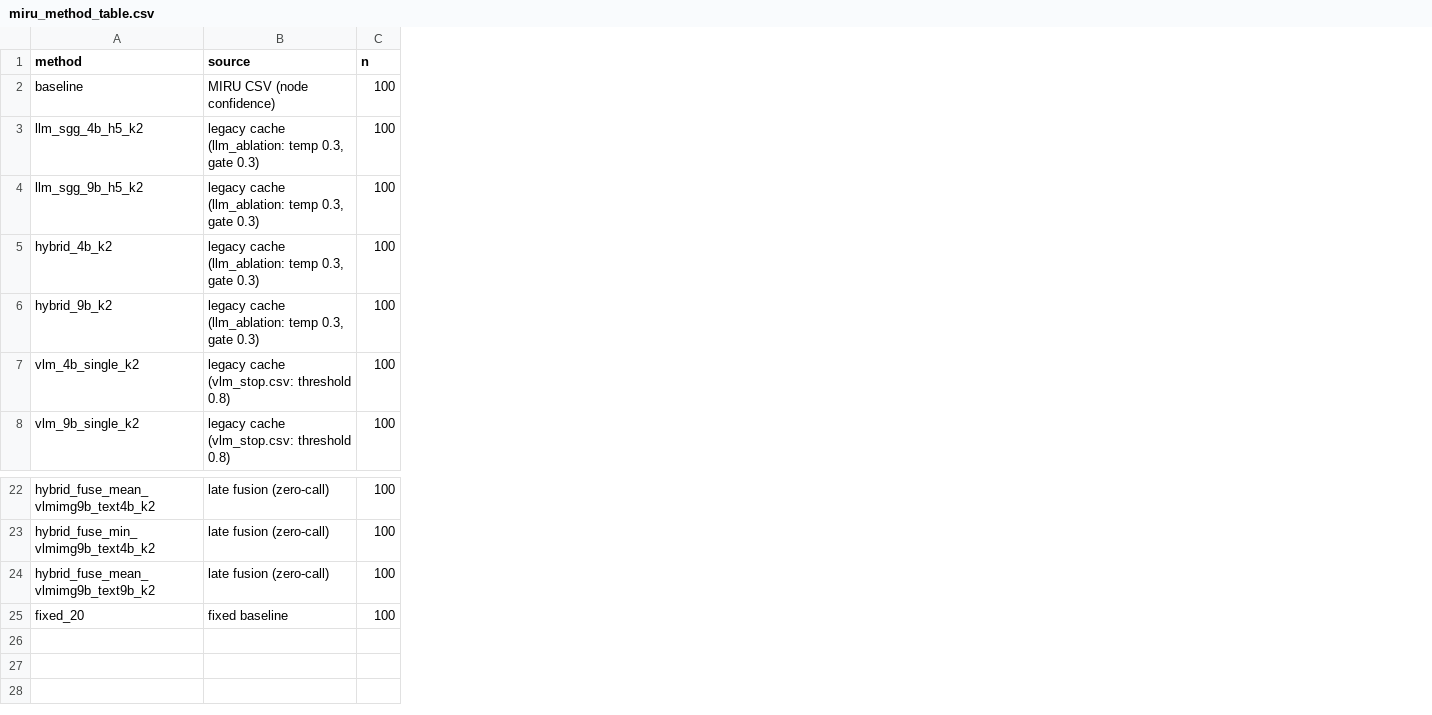
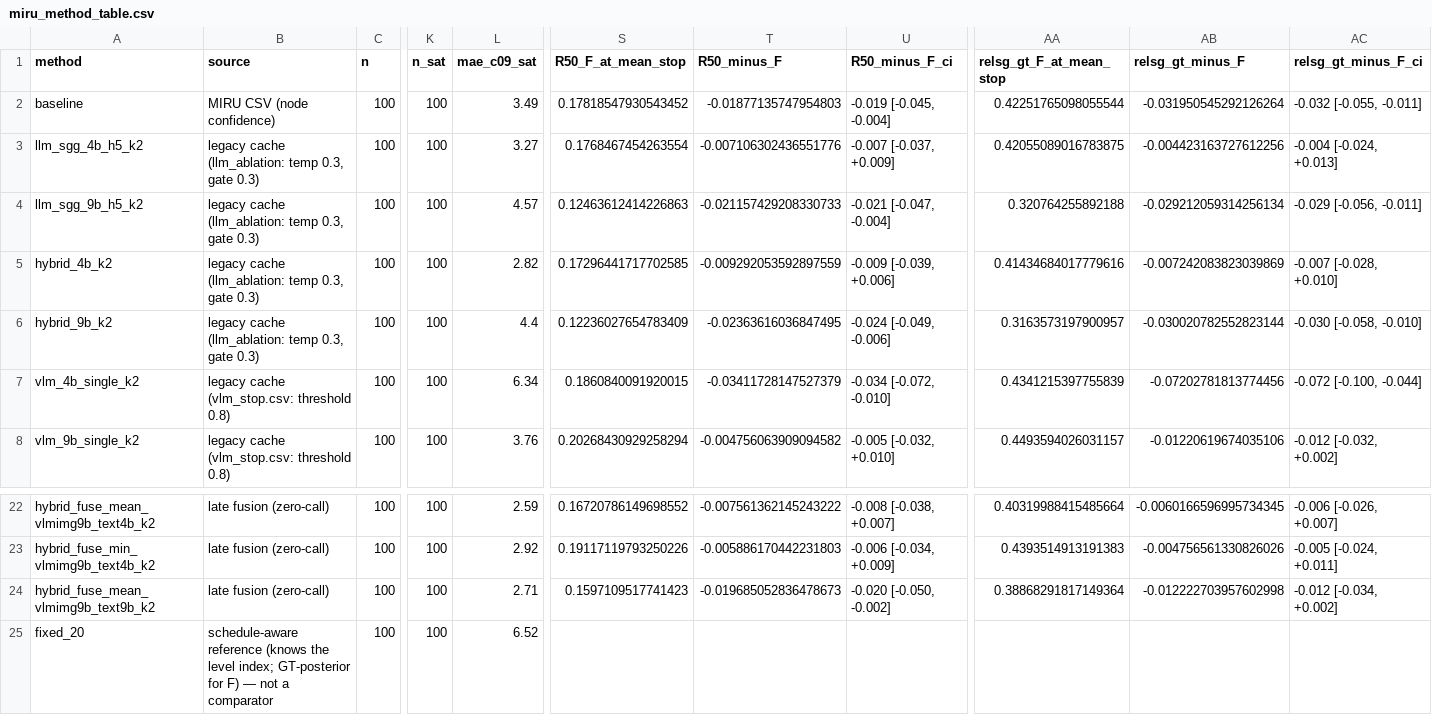
Before and after one commit to haganelego/ae_milestone1, a CSV file: outputs/miru_gt_eval/miru_method_table.csv, drawn as a sheet; only a part is shown, gaps mark what is left out; the diff names each change by its address in the sheet, - before the commit and + after, or states it on an @@ line.

```diff
--- a/outputs/miru_gt_eval/miru_method_table.csv
+++ b/outputs/miru_gt_eval/miru_method_table.csv
+column K (n_sat), rows 2-8: all 100; rows 22-25: all 100
+column L (mae_c09_sat), rows 2-8: 3.49 | 3.27 | 4.57 | 2.82 | 4.4 | 6.34 | 3.76; rows 22-25: 2.59 | 2.92 | 2.71 | 6.52
+column S (R50_F_at_mean_stop), rows 2-8: 0.17818547930543452 | 0.1768467454263554 | 0.12463612414226863 | 0.17296441717702585 | 0.12236027654783409 | 0.1860840091920015 | 0.20268430929258294; rows 22-24: 0.16720786149698552 | 0.19117119793250226 | 0.1597109517741423
+column T (R50_minus_F), rows 2-8: -0.01877135747954803 | -0.007106302436551776 | -0.021157429208330733 | -0.009292053592897559 | -0.02363616036847495 | -0.03411728147527379 | -0.004756063909094582; rows 22-24: -0.007561362145243222 | -0.005886170442231803 | -0.019685052836478673
+column U (R50_minus_F_ci), rows 2-8: -0.019 [-0.045, -0.004] | -0.007 [-0.037, +0.009] | -0.021 [-0.047, -0.004] | -0.009 [-0.039, +0.006] | -0.024 [-0.049, -0.006] | -0.034 [-0.072, -0.010] | -0.005 [-0.032, +0.010]; rows 22-24: -0.008 [-0.038, +0.007] | -0.006 [-0.034, +0.009] | -0.020 [-0.050, -0.002]
+column AA (relsg_gt_F_at_mean_stop), rows 2-8: 0.42251765098055544 | 0.42055089016783875 | 0.320764255892188 | 0.41434684017779616 | 0.3163573197900957 | 0.4341215397755839 | 0.4493594026031157; rows 22-24: 0.40319988415485664 | 0.4393514913191383 | 0.38868291817149364
+column AB (relsg_gt_minus_F), rows 2-8: -0.031950545292126264 | -0.004423163727612256 | -0.029212059314256134 | -0.007242083823039869 | -0.030020782552823144 | -0.07202781813774456 | -0.01220619674035106; rows 22-24: -0.0060166596995734345 | -0.004756561330826026 | -0.012222703957602998
+column AC (relsg_gt_minus_F_ci), rows 2-8: -0.032 [-0.055, -0.011] | -0.004 [-0.024, +0.013] | -0.029 [-0.056, -0.011] | -0.007 [-0.028, +0.010] | -0.030 [-0.058, -0.010] | -0.072 [-0.100, -0.044] | -0.012 [-0.032, +0.002]; rows 22-24: -0.006 [-0.026, +0.007] | -0.005 [-0.024, +0.011] | -0.012 [-0.034, +0.002]
-B25 (source): fixed baseline
+B25 (source): schedule-aware reference (knows the level index; GT-posterior for F) — not a comparator
```
Also changed, not shown: outputs/robovis2027_recovery/rec_r0/budget_oracle.csv, outputs/robovis2027_recovery/rec_r0/cross_seed_oracle.csv, 46 other files.
